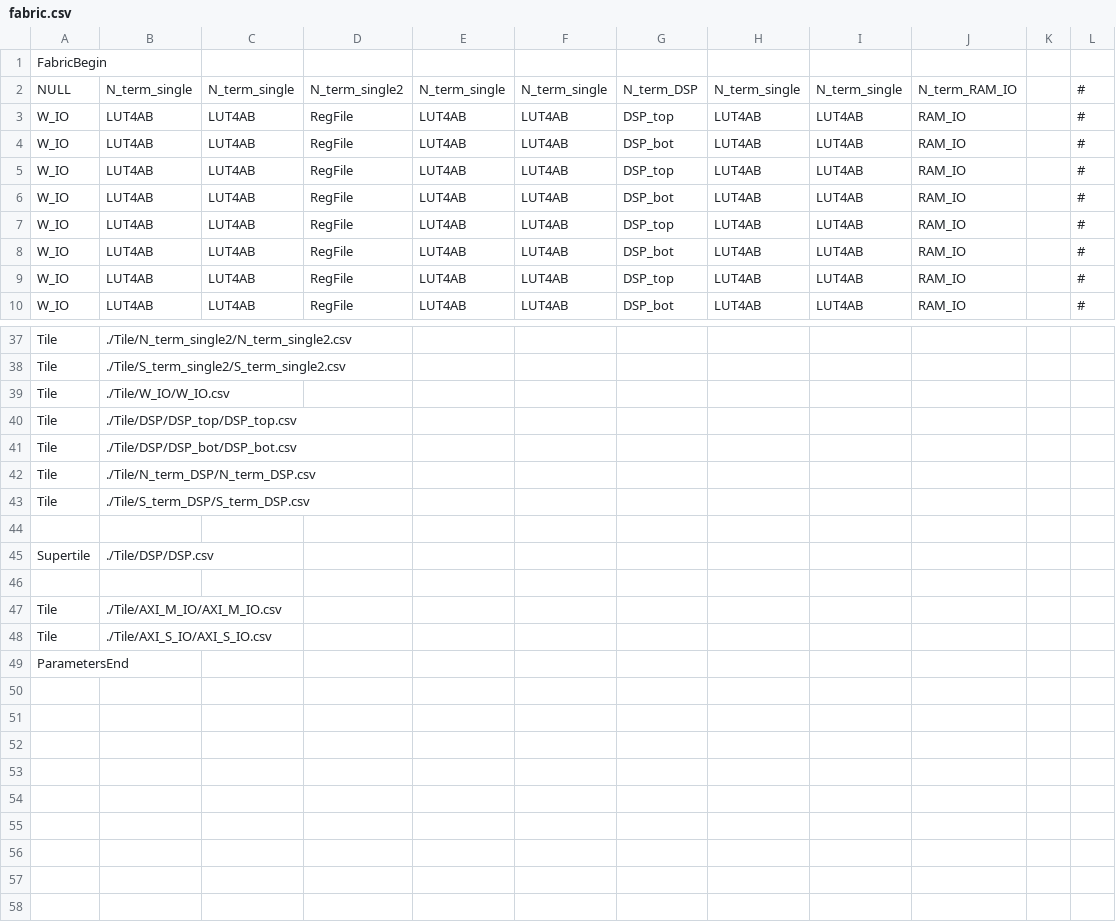
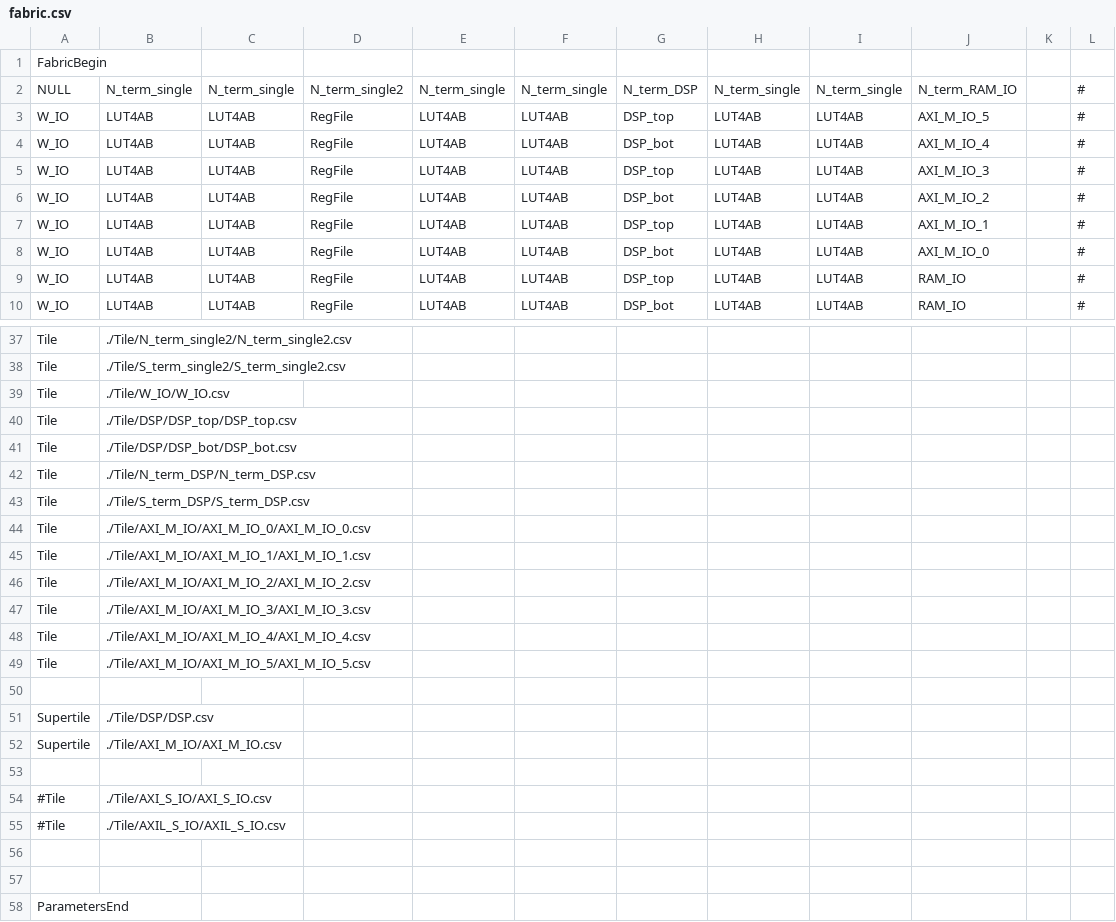
Before and after one commit to EverythingElseWasAlreadyTaken/FABulous_demo_AXI_IO, a CSV file: fabric.csv, drawn as a sheet; only a part is shown, gaps mark what is left out.

```diff
--- a/fabric.csv
+++ b/fabric.csv
@@ -2,8 +2,8 @@ FabricBegin,,,,,,,,,,,,,,,,,,
 NULL,N_term_single,N_term_single,N_term_single2,N_term_single,N_term_single,N_term_DSP,N_term_single,N_term_single,N_term_RAM_IO,,#,,,,,,,
-W_IO,LUT4AB,LUT4AB,RegFile,LUT4AB,LUT4AB,DSP_top,LUT4AB,LUT4AB,RAM_IO,,#,,,,,,,
-W_IO,LUT4AB,LUT4AB,RegFile,LUT4AB,LUT4AB,DSP_bot,LUT4AB,LUT4AB,RAM_IO,,#,,,,,,,
-W_IO,LUT4AB,LUT4AB,RegFile,LUT4AB,LUT4AB,DSP_top,LUT4AB,LUT4AB,RAM_IO,,#,,,,,,,
-W_IO,LUT4AB,LUT4AB,RegFile,LUT4AB,LUT4AB,DSP_bot,LUT4AB,LUT4AB,RAM_IO,,#,,,,,,,
-W_IO,LUT4AB,LUT4AB,RegFile,LUT4AB,LUT4AB,DSP_top,LUT4AB,LUT4AB,RAM_IO,,#,,,,,,,
-W_IO,LUT4AB,LUT4AB,RegFile,LUT4AB,LUT4AB,DSP_bot,LUT4AB,LUT4AB,RAM_IO,,#,,,,,,,
+W_IO,LUT4AB,LUT4AB,RegFile,LUT4AB,LUT4AB,DSP_top,LUT4AB,LUT4AB,AXI_M_IO_5,,#,,,,,,,
+W_IO,LUT4AB,LUT4AB,RegFile,LUT4AB,LUT4AB,DSP_bot,LUT4AB,LUT4AB,AXI_M_IO_4,,#,,,,,,,
+W_IO,LUT4AB,LUT4AB,RegFile,LUT4AB,LUT4AB,DSP_top,LUT4AB,LUT4AB,AXI_M_IO_3,,#,,,,,,,
+W_IO,LUT4AB,LUT4AB,RegFile,LUT4AB,LUT4AB,DSP_bot,LUT4AB,LUT4AB,AXI_M_IO_2,,#,,,,,,,
+W_IO,LUT4AB,LUT4AB,RegFile,LUT4AB,LUT4AB,DSP_top,LUT4AB,LUT4AB,AXI_M_IO_1,,#,,,,,,,
+W_IO,LUT4AB,LUT4AB,RegFile,LUT4AB,LUT4AB,DSP_bot,LUT4AB,LUT4AB,AXI_M_IO_0,,#,,,,,,,
 W_IO,LUT4AB,LUT4AB,RegFile,LUT4AB,LUT4AB,DSP_top,LUT4AB,LUT4AB,RAM_IO,,#,,,,,,,
@@ -43,7 +43,16 @@ Tile,./Tile/N_term_DSP/N_term_DSP.csv,,,,,,,,,,,,,,,,,
 Tile,./Tile/S_term_DSP/S_term_DSP.csv,,,,,,,,,,,,,,,,,
+Tile,./Tile/AXI_M_IO/AXI_M_IO_0/AXI_M_IO_0.csv,,,,,,,,,,,,,,,,,
+Tile,./Tile/AXI_M_IO/AXI_M_IO_1/AXI_M_IO_1.csv,,,,,,,,,,,,,,,,,
+Tile,./Tile/AXI_M_IO/AXI_M_IO_2/AXI_M_IO_2.csv,,,,,,,,,,,,,,,,,
+Tile,./Tile/AXI_M_IO/AXI_M_IO_3/AXI_M_IO_3.csv,,,,,,,,,,,,,,,,,
+Tile,./Tile/AXI_M_IO/AXI_M_IO_4/AXI_M_IO_4.csv,,,,,,,,,,,,,,,,,
+Tile,./Tile/AXI_M_IO/AXI_M_IO_5/AXI_M_IO_5.csv,,,,,,,,,,,,,,,,,
 ,,,,,,,,,,,,,,,,,,
 Supertile,./Tile/DSP/DSP.csv,,,,,,,,,,,,,,,,,
+Supertile,./Tile/AXI_M_IO/AXI_M_IO.csv,,,,,,,,,,,,,,,,,
 ,,,,,,,,,,,,,,,,,,
-Tile,./Tile/AXI_M_IO/AXI_M_IO.csv,,,,,,,,,,,,,,,,,
-Tile,./Tile/AXI_S_IO/AXI_S_IO.csv,,,,,,,,,,,,,,,,,
+#Tile,./Tile/AXI_S_IO/AXI_S_IO.csv,,,,,,,,,,,,,,,,,
+#Tile,./Tile/AXIL_S_IO/AXIL_S_IO.csv,,,,,,,,,,,,,,,,,
+
+
 ParametersEnd,,,,,,,,,,,,,,,,,,
```
Also changed, not shown: Tile/AXI_M_IO/AXI_M_IO.csv, 22 other files.
